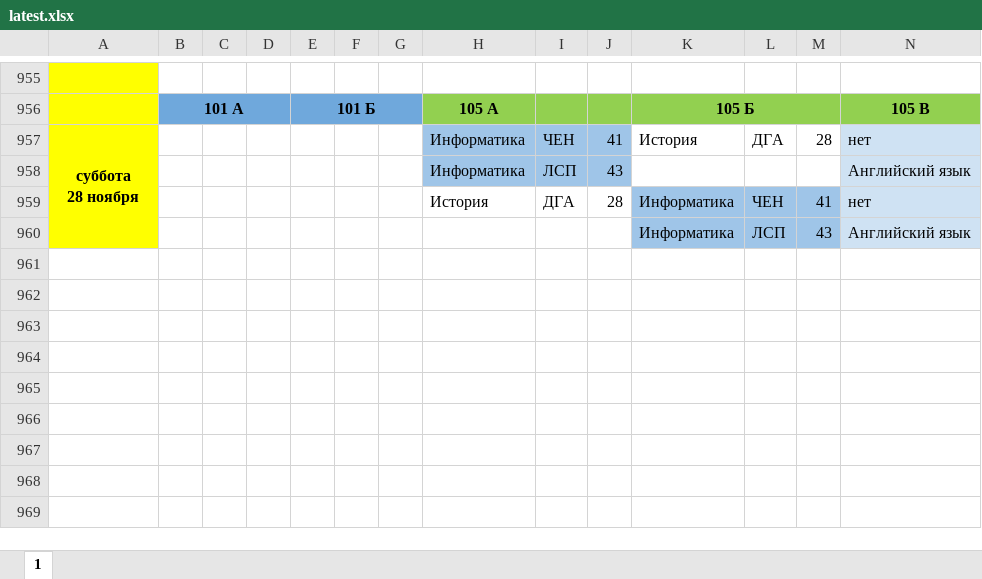
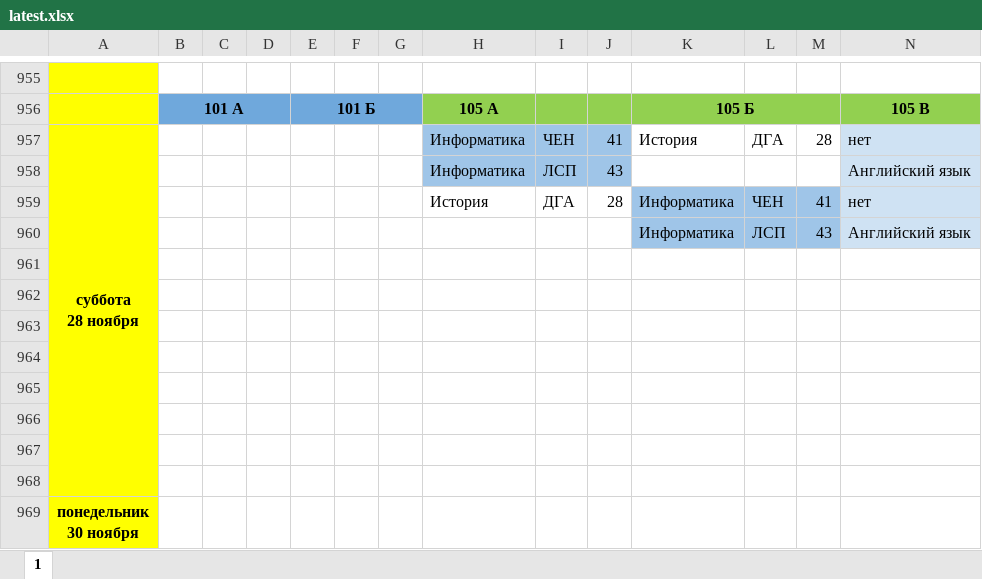
Before and after one commit to koovarem-byte/puls, an Excel workbook: cache/latest.xlsx, sheet 1, drawn as a sheet; only a part is shown, gaps mark what is left out; values as stored, in another font and other column widths than the file's, no borders; charts and pictures not drawn; rows hold the shown columns only; ↵ is a line break in a cell; the diff names each change by its address in the sheet, - before the commit and + after, or states it on an @@ line.

Commit message:
Проверка расписания

```diff
--- a/cache/latest.xlsx (sheet 1)
+++ b/cache/latest.xlsx (sheet 1)
+row 961: (empty)
+row 962: (empty)
+row 963: (empty)
+row 964: (empty)
+row 965: (empty)
+row 966: (empty)
+row 967: (empty)
+row 968: (empty)
+row 969: понедельник ↵ 30 ноября
```
